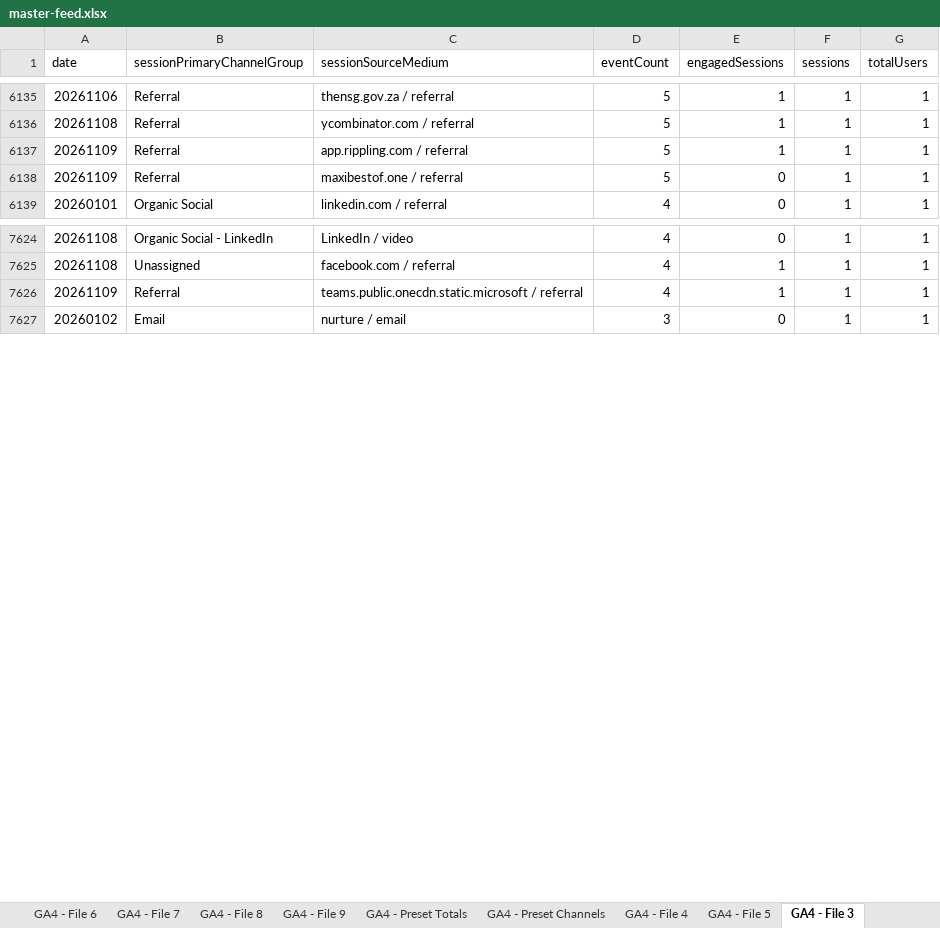
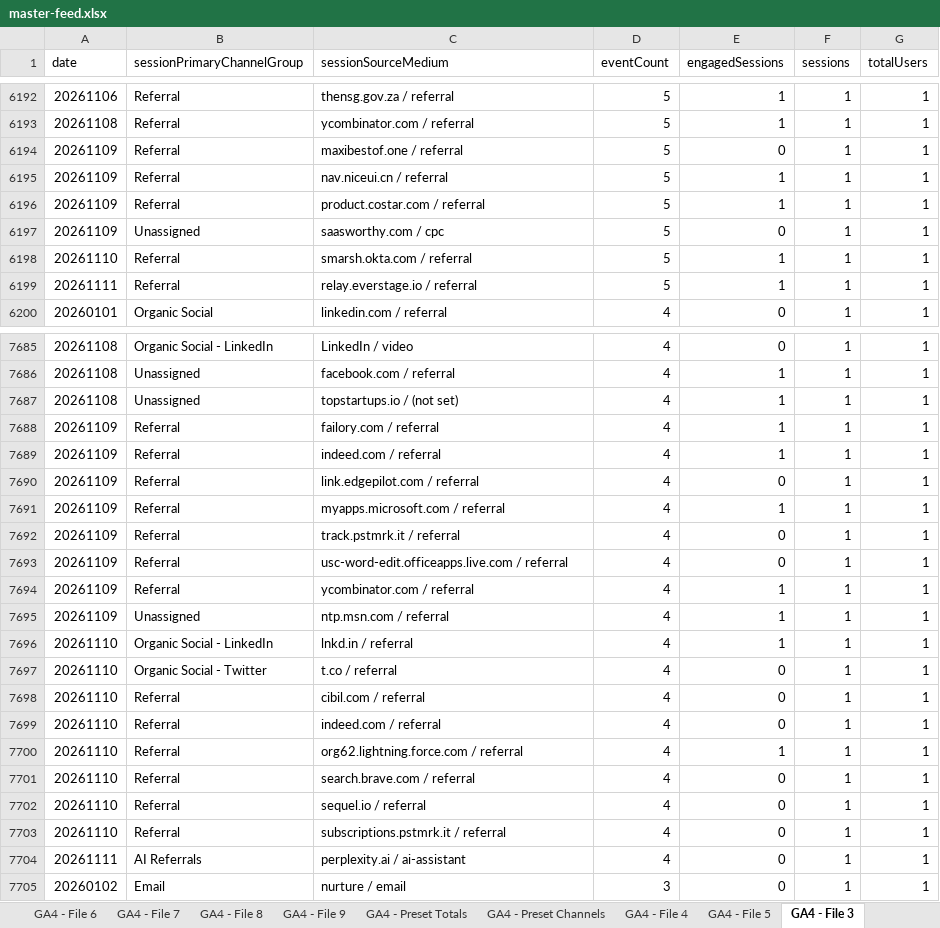
Before and after one commit to MutinyGTM/growth-dashboard, an Excel workbook: data/master-feed.xlsx, sheet GA4 - File 3, drawn as a sheet; only a part is shown, gaps mark what is left out; values as stored, in another font and other column widths than the file's, no borders; charts and pictures not drawn; removed rows and columns are numbered as before the commit, all else as after; the diff covers the shown part only; the diff names each change by its address in the sheet, - before the commit and + after, or states it on an @@ line.

Commit message:
data refresh 11/11

```diff
--- a/data/master-feed.xlsx (sheet GA4 - File 3)
+++ b/data/master-feed.xlsx (sheet GA4 - File 3)
-row 6137: 20261109 | Referral | app.rippling.com / referral | 5 | 1 | 1 | 1
+row 6195: 20261109 | Referral | nav.niceui.cn / referral | 5 | 1 | 1 | 1
+row 6196: 20261109 | Referral | product.costar.com / referral | 5 | 1 | 1 | 1
+row 6197: 20261109 | Unassigned | saasworthy.com / cpc | 5 | 0 | 1 | 1
+row 6198: 20261110 | Referral | smarsh.okta.com / referral | 5 | 1 | 1 | 1
+row 6199: 20261111 | Referral | relay.everstage.io / referral | 5 | 1 | 1 | 1
+row 7687: 20261108 | Unassigned | topstartups.io / (not set) | 4 | 1 | 1 | 1
+row 7688: 20261109 | Referral | failory.com / referral | 4 | 1 | 1 | 1
+row 7689: 20261109 | Referral | indeed.com / referral | 4 | 1 | 1 | 1
+row 7690: 20261109 | Referral | link.edgepilot.com / referral | 4 | 0 | 1 | 1
-C7691 (sessionSourceMedium): teams.public.onecdn.static.microsoft / referral
+C7691 (sessionSourceMedium): myapps.microsoft.com / referral
+row 7692: 20261109 | Referral | track.pstmrk.it / referral | 4 | 0 | 1 | 1
+row 7693: 20261109 | Referral | usc-word-edit.officeapps.live.com / referral | 4 | 0 | 1 | 1
+row 7694: 20261109 | Referral | ycombinator.com / referral | 4 | 1 | 1 | 1
+row 7695: 20261109 | Unassigned | ntp.msn.com / referral | 4 | 1 | 1 | 1
+row 7696: 20261110 | Organic Social - LinkedIn | lnkd.in / referral | 4 | 1 | 1 | 1
+row 7697: 20261110 | Organic Social - Twitter | t.co / referral | 4 | 0 | 1 | 1
+row 7698: 20261110 | Referral | cibil.com / referral | 4 | 0 | 1 | 1
+row 7699: 20261110 | Referral | indeed.com / referral | 4 | 0 | 1 | 1
+row 7700: 20261110 | Referral | org62.lightning.force.com / referral | 4 | 1 | 1 | 1
+row 7701: 20261110 | Referral | search.brave.com / referral | 4 | 0 | 1 | 1
+row 7702: 20261110 | Referral | sequel.io / referral | 4 | 0 | 1 | 1
+row 7703: 20261110 | Referral | subscriptions.pstmrk.it / referral | 4 | 0 | 1 | 1
+row 7704: 20261111 | AI Referrals | perplexity.ai / ai-assistant | 4 | 0 | 1 | 1
```
Also changed, not shown: 74 added rows, 4 removed rows and 11 edited cells elsewhere in this sheet, sheet GA4 - Preset Channels, sheet GA4 - File 5, sheet GA4 - File 7, sheet GA4 - File 6, sheet GA4 - File 2, sheet GA4 - File 1, 4 more sheets, 9 other files.
